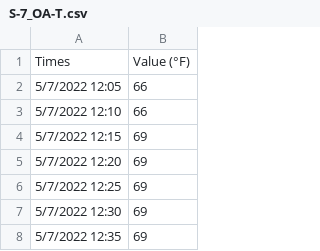
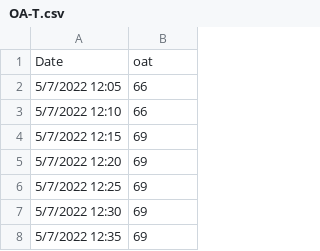
Before and after one commit to bbartling/open-fdd, a CSV file: ahu_data/OA-T.csv (was ahu_data/S-7_OA-T.csv), drawn as a sheet; only a part is shown; removed rows and columns are numbered as before the commit, all else as after; the diff names each change by its address in the sheet, - before the commit and + after, or states it on an @@ line.

```diff
--- a/ahu_data/S-7_OA-T.csv
+++ b/ahu_data/OA-T.csv
-row 1: Times | Value (°F)
+row 1: Date | oat
```
Also changed, not shown: ahu_data/DA-T.csv, ahu_data/MA-T.csv, 13 other files.
